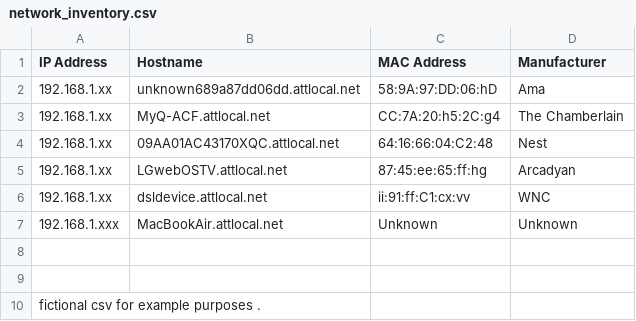
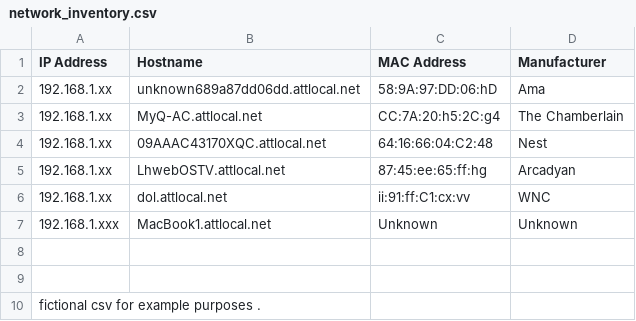
Before and after one commit to Timirgf/home-network-discovery-tool, a CSV file: network_inventory.csv, drawn as a sheet.

Commit message:
Revise network inventory entries and hostnames
Updated device entries and corrected some hostnames in the network inventory.

```diff
--- a/network_inventory.csv
+++ b/network_inventory.csv
@@ -2,7 +2,7 @@ IP Address,Hostname,MAC Address,Manufacturer
 192.168.1.xx,unknown689a87dd06dd.attlocal.net,58:9A:97:DD:06:hD,Ama
-192.168.1.xx,MyQ-ACF.attlocal.net,CC:7A:20:h5:2C:g4,The Chamberlain
-192.168.1.xx,09AA01AC43170XQC.attlocal.net,64:16:66:04:C2:48,Nest
-192.168.1.xx,LGwebOSTV.attlocal.net,87:45:ee:65:ff:hg,Arcadyan
-192.168.1.xx,dsldevice.attlocal.net,ii:91:ff:C1:cx:vv,WNC
-192.168.1.xxx,MacBookAir.attlocal.net,Unknown,Unknown
+192.168.1.xx,MyQ-AC.attlocal.net,CC:7A:20:h5:2C:g4,The Chamberlain
+192.168.1.xx,09AAAC43170XQC.attlocal.net,64:16:66:04:C2:48,Nest
+192.168.1.xx,LhwebOSTV.attlocal.net,87:45:ee:65:ff:hg,Arcadyan
+192.168.1.xx,dol.attlocal.net,ii:91:ff:C1:cx:vv,WNC
+192.168.1.xxx,MacBook1.attlocal.net,Unknown,Unknown
 
```
